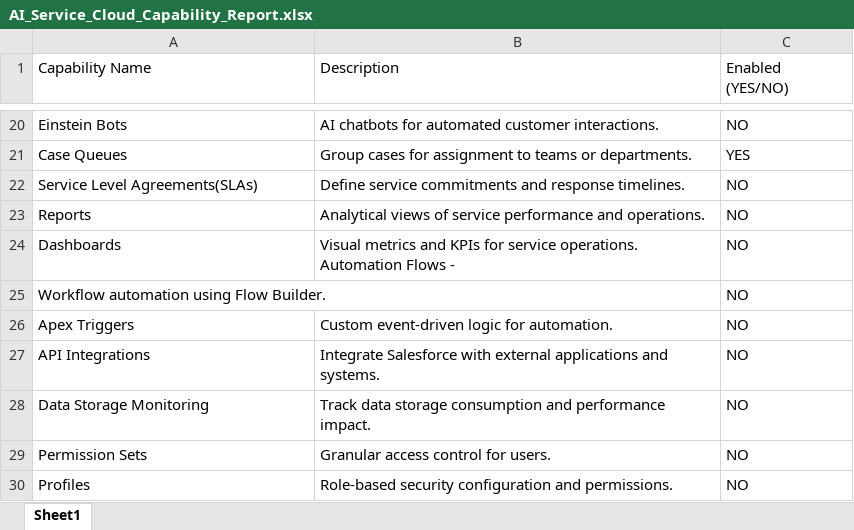
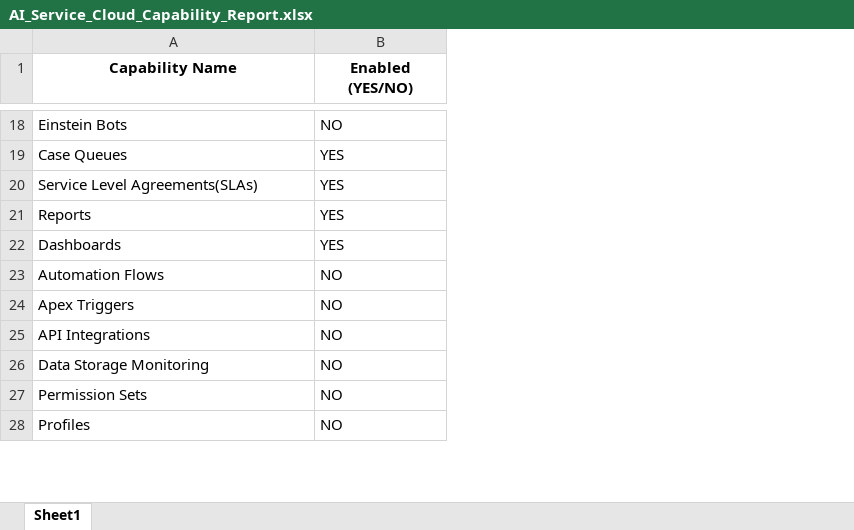
Before and after one commit to simhadri0674/CapabilityChecker, an Excel workbook: sfChecker/output/AI_Service_Cloud_Capability_Report.xlsx, sheet Sheet1, drawn as a sheet; only a part is shown, gaps mark what is left out; values as stored, in another font and other column widths than the file's, no borders; removed rows and columns are numbered as before the commit, all else as after; the diff covers the shown part only; the diff names each change by its address in the sheet, - before the commit and + after, or states it on an @@ line.

```diff
--- a/sfChecker/output/AI_Service_Cloud_Capability_Report.xlsx (sheet Sheet1)
+++ b/sfChecker/output/AI_Service_Cloud_Capability_Report.xlsx (sheet Sheet1)
-column B (Description), rows 20-30: AI chatbots for automated customer interactions. | Group cases for assignment to teams or departments. | Define service commitments and response timelines. | Analytical views of service performance and operations. | Visual metrics and KPIs for service operations. Automation Flows - |  | Custom event-driven logic for automation. | Integrate Salesforce with external applications and systems. | Track data storage consumption and performance impact. | Granular access control for users. | Role-based security configuration and permissions.
@@ A1 bold: off → on, alignment: left → center @@
@@ B1 bold: off → on, alignment: left → center @@
-B20:B22 (Enabled (YES/NO)): NO
+B20:B22 (Enabled (YES/NO)): YES
-A23 (Capability Name): Workflow automation using Flow Builder.
+A23 (Capability Name): Automation Flows
```
Also changed, not shown: 1 added row, 3 removed rows and 11 edited cells elsewhere in this sheet, 9 other files.
